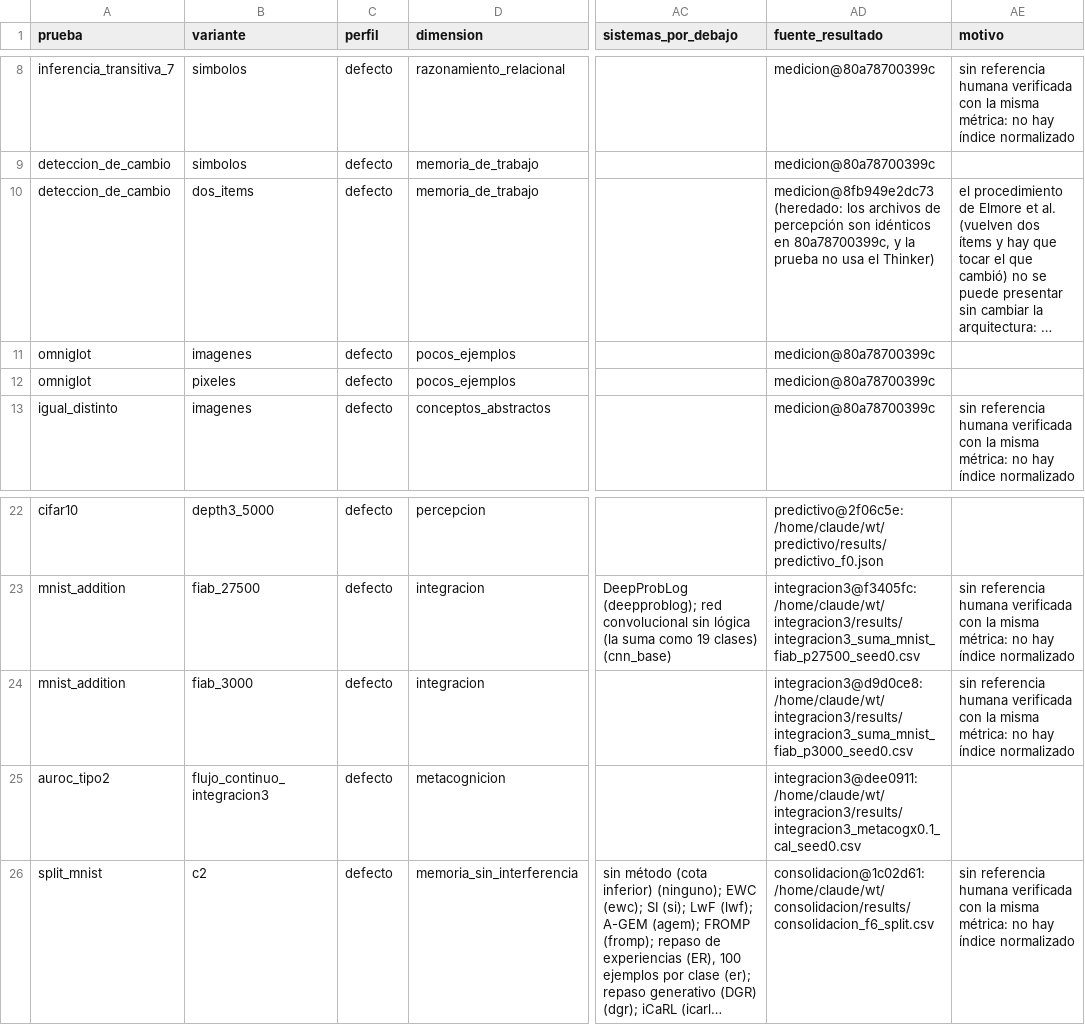
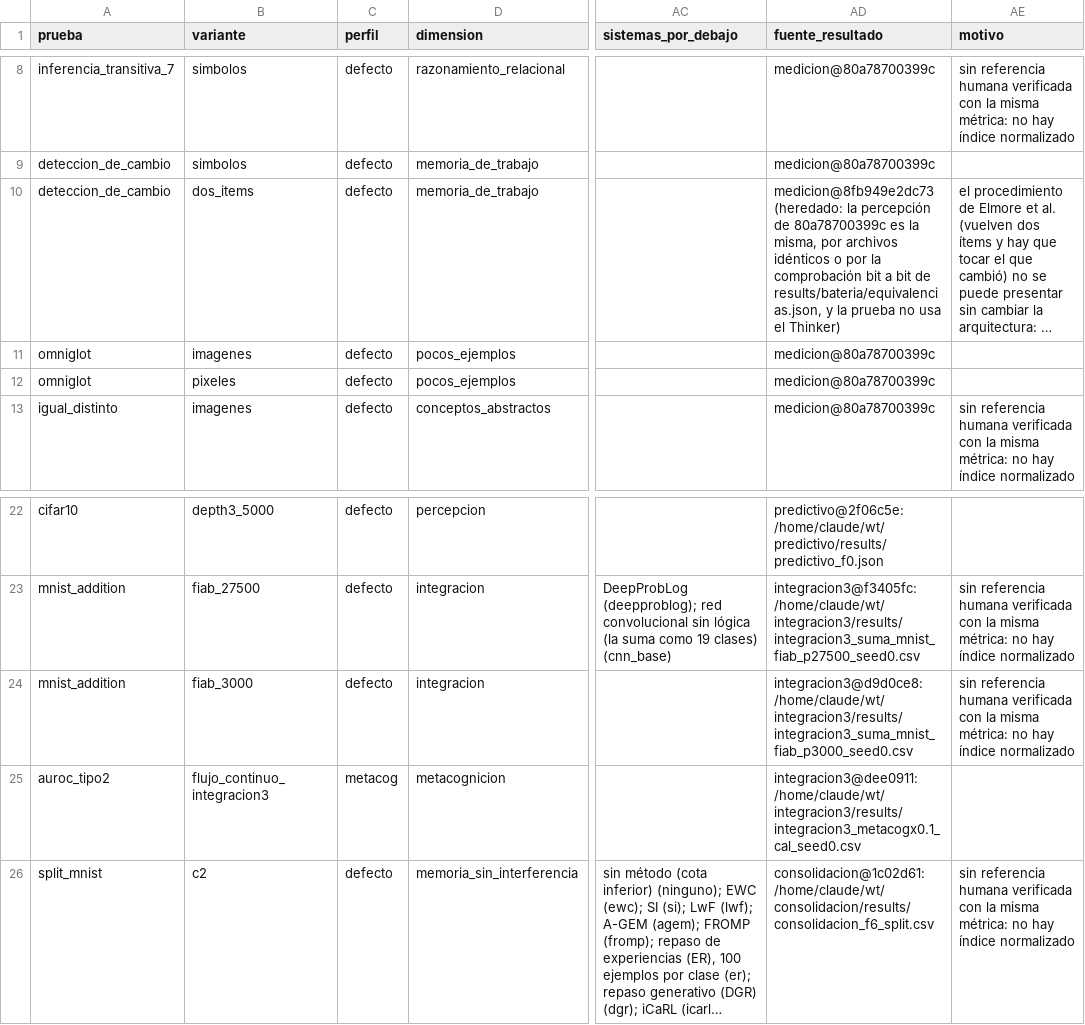
Before and after one commit to hernanbarreto/bioelastic_snn, a CSV file: results/bateria_80a78700399c.csv, drawn as a sheet; only a part is shown, gaps mark what is left out; long unchanged cells end in …; the diff names each change by its address in the sheet, - before the commit and + after, or states it on an @@ line.

```diff
--- a/results/bateria_80a78700399c.csv
+++ b/results/bateria_80a78700399c.csv
-AD10 (fuente_resultado): medicion@8fb949e2dc73 (heredado: los archivos de percepción son idénticos en 80a78700399c, y la…
+AD10 (fuente_resultado): medicion@8fb949e2dc73 (heredado: la percepción de 80a78700399c es la misma, por archivos idénticos o por la comprobación bit a bit de results/bateria/equivalencias.json, y la…
-C25 (perfil): defecto
+C25 (perfil): metacog
```
Also changed, not shown: results/bateria_80a78700399c_perfil.csv, results/bateria_8fb949e2dc73.csv, 23 other files.
